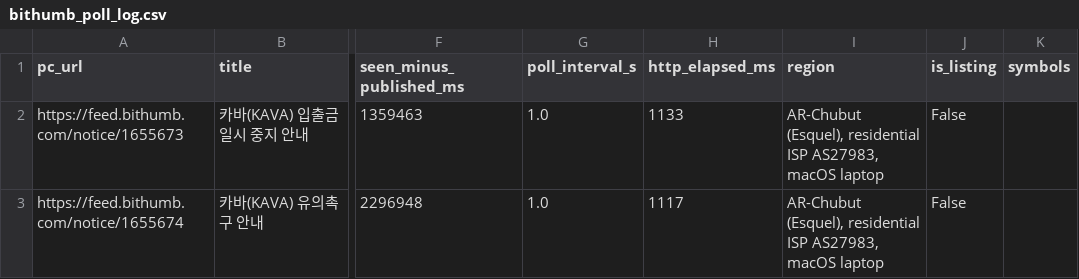
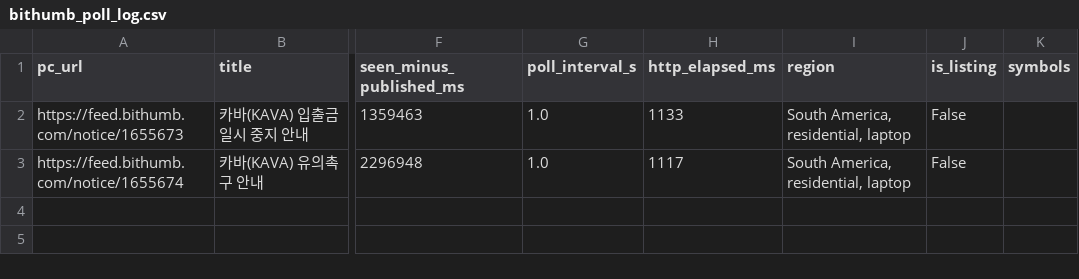
Before and after one commit to jhonnyisaacc/coins, a CSV file: data/bithumb_poll_log.csv, drawn as a sheet; only a part is shown, gaps mark what is left out; the diff names each change by its address in the sheet, - before the commit and + after, or states it on an @@ line.

```diff
--- a/data/bithumb_poll_log.csv
+++ b/data/bithumb_poll_log.csv
-I2:I3 (region): AR-Chubut (Esquel), residential ISP AS27983, macOS laptop
+I2:I3 (region): South America, residential, laptop
```
Also changed, not shown: data/binance_poll_log.csv, data/upbit_poll_log.csv, 8 other files.
